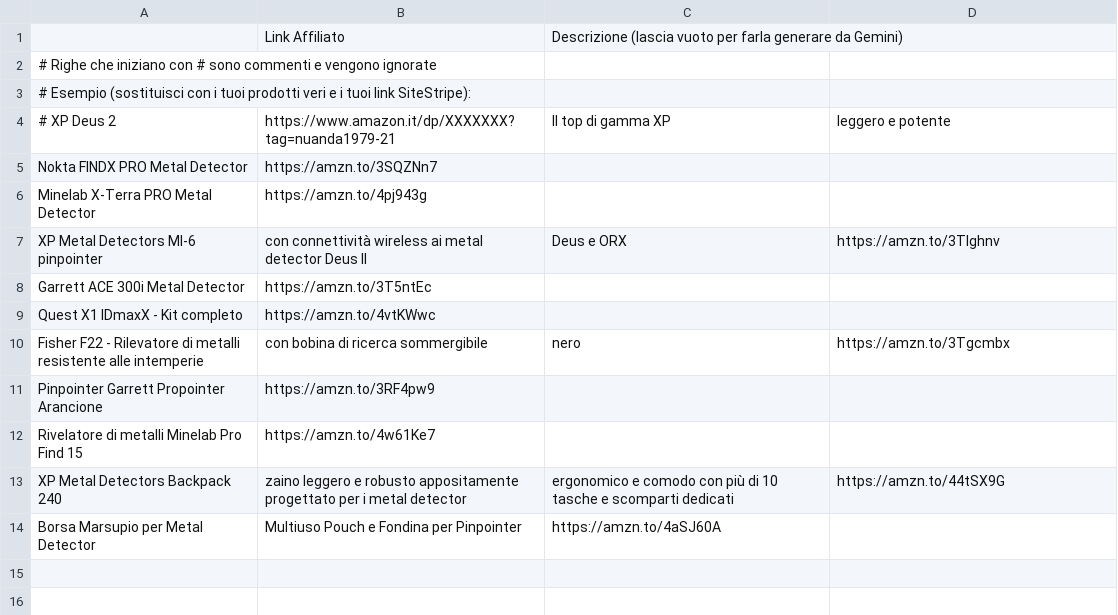
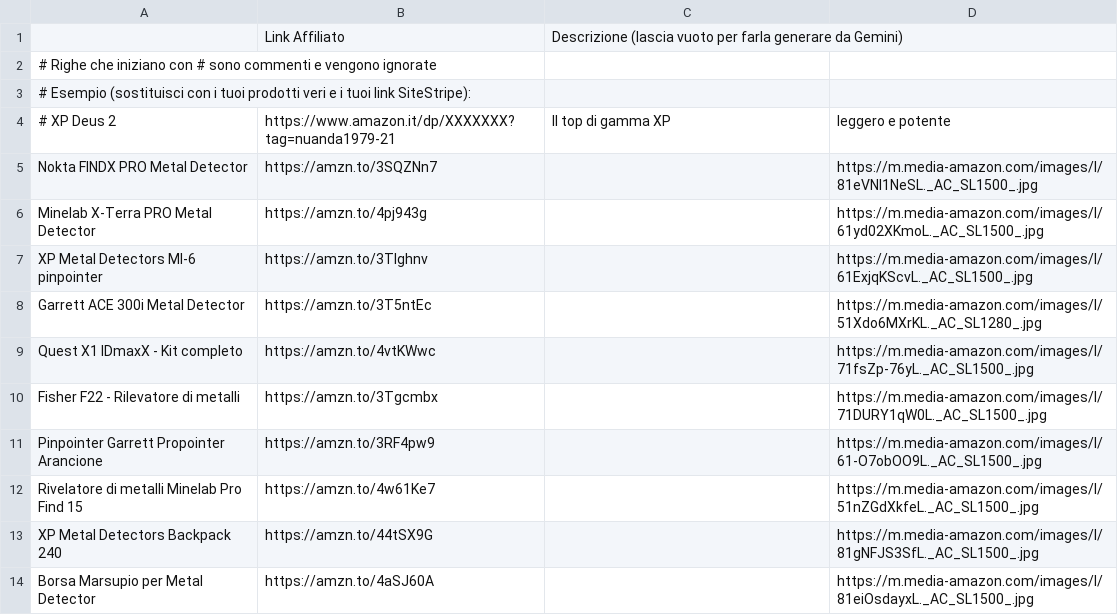
Before and after one commit to Nuanda79/metal-detecting-italia, a CSV file: scripts/prodotti.csv, drawn as a sheet; removed rows and columns are numbered as before the commit, all else as after; the diff names each change by its address in the sheet, - before the commit and + after, or states it on an @@ line.

Commit message:
Sistemo riga Fisher F22 e aggiungo immagini prodotti

```diff
--- a/scripts/prodotti.csv
+++ b/scripts/prodotti.csv
-D5: (empty)
+D5: https://m.media-amazon.com/images/I/81eVNl1NeSL._AC_SL1500_.jpg
-D6: (empty)
+D6: https://m.media-amazon.com/images/I/61yd02XKmoL._AC_SL1500_.jpg
-B7: con connettività wireless ai metal detector Deus II
+B7: https://amzn.to/3Tlghnv
-C7: Deus e ORX
+C7: (empty)
-D7: https://amzn.to/3Tlghnv
+D7: https://m.media-amazon.com/images/I/61ExjqKScvL._AC_SL1500_.jpg
-D8: (empty)
+D8: https://m.media-amazon.com/images/I/51Xdo6MXrKL._AC_SL1280_.jpg
-D9: (empty)
+D9: https://m.media-amazon.com/images/I/71fsZp-76yL._AC_SL1500_.jpg
-row 10: Fisher F22 - Rilevatore di metalli resistente alle intemperie | con bobina di ricerca sommergibile | nero | https://amzn.to/3Tgcmbx
+row 10: Fisher F22 - Rilevatore di metalli | https://amzn.to/3Tgcmbx |  | https://m.media-amazon.com/images/I/71DURY1qW0L._AC_SL1500_.jpg
-D11: (empty)
+D11: https://m.media-amazon.com/images/I/61-O7obOO9L._AC_SL1500_.jpg
-D12: (empty)
+D12: https://m.media-amazon.com/images/I/51nZGdXkfeL._AC_SL1500_.jpg
-B13: zaino leggero e robusto appositamente progettato per i metal detector
+B13: https://amzn.to/44tSX9G
-C13: ergonomico e comodo con più di 10 tasche e scomparti dedicati
+C13: (empty)
-D13: https://amzn.to/44tSX9G
+D13: https://m.media-amazon.com/images/I/81gNFJS3SfL._AC_SL1500_.jpg
-B14: Multiuso Pouch e Fondina per Pinpointer
+B14: https://amzn.to/4aSJ60A
-C14: https://amzn.to/4aSJ60A
+C14: (empty)
-D14: (empty)
+D14: https://m.media-amazon.com/images/I/81eiOsdayxL._AC_SL1500_.jpg
```
